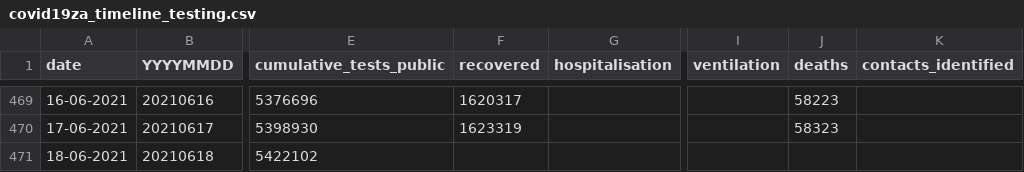
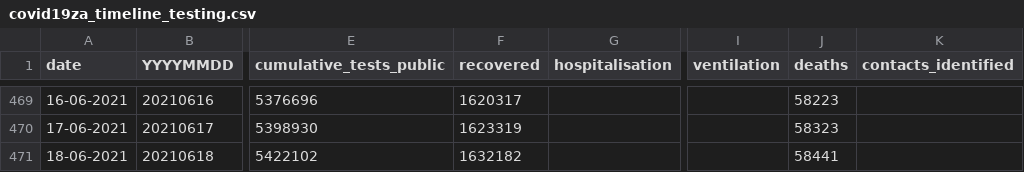
Before and after one commit to dsfsi/covid19za, a CSV file: data/covid19za_timeline_testing.csv, drawn as a sheet; only a part is shown, gaps mark what is left out; the diff names each change by its address in the sheet, - before the commit and + after, or states it on an @@ line.

Commit message:
Scrape & update cumulative testing data for 2021-06-18.

```diff
--- a/data/covid19za_timeline_testing.csv
+++ b/data/covid19za_timeline_testing.csv
-F471 (recovered): (empty)
+F471 (recovered): 1632182
-J471 (deaths): (empty)
+J471 (deaths): 58441
```
